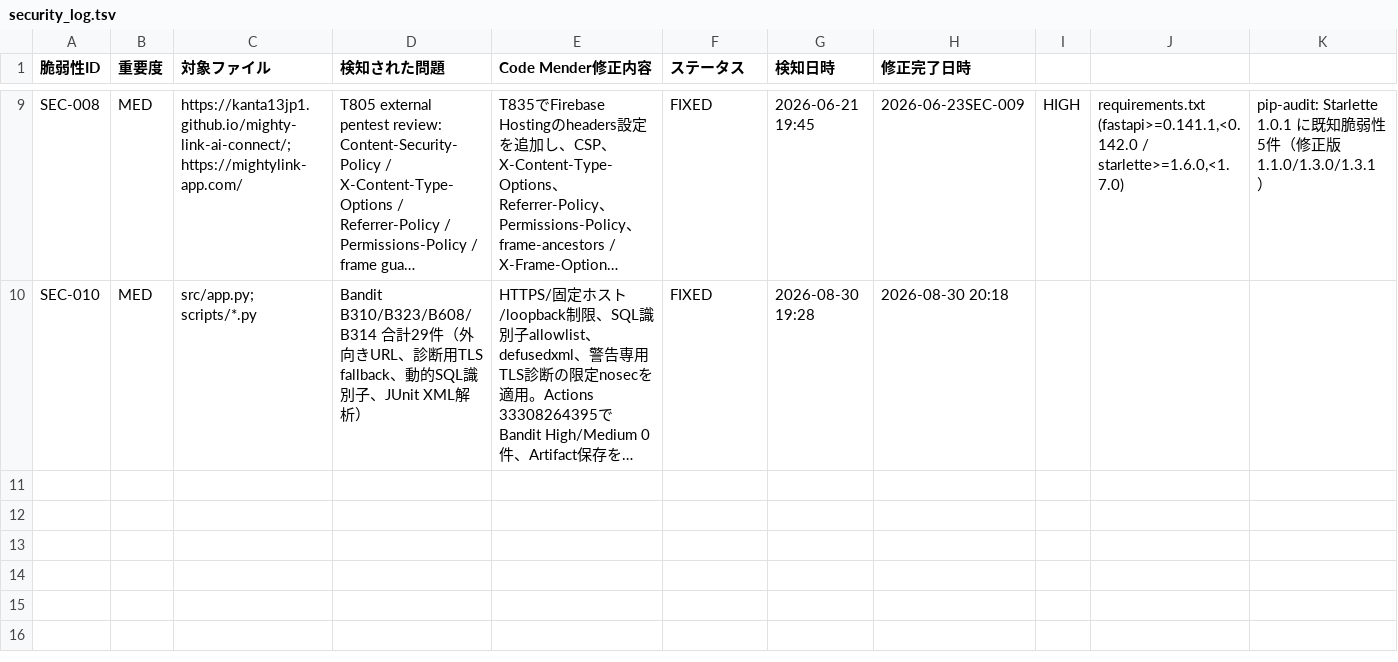
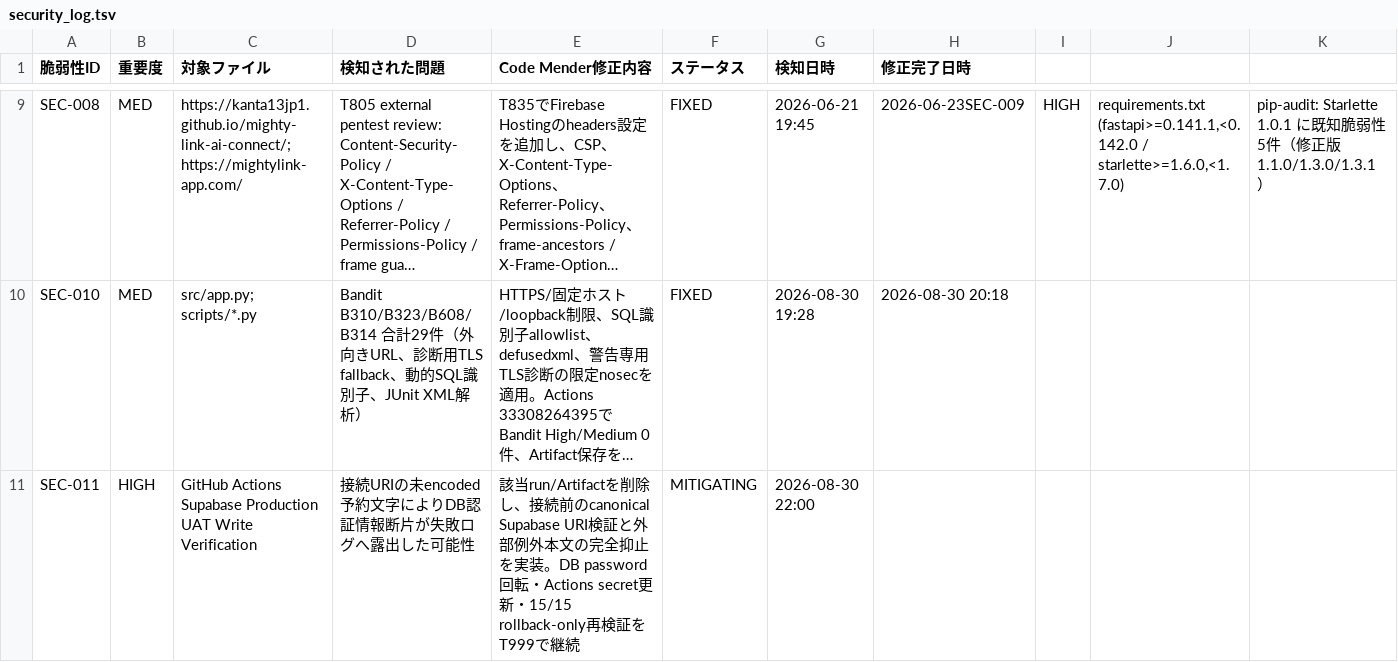
Before and after one commit to kanta13jp1/mighty-link-ai-connect, a TSV file: data/security_log.tsv, drawn as a sheet; only a part is shown, gaps mark what is left out; long unchanged cells end in …; rows hold the shown columns only; the diff names each change by its address in the sheet, - before the commit and + after, or states it on an @@ line.

Commit message:
security: add SEC-011 containment record

```diff
--- a/data/security_log.tsv
+++ b/data/security_log.tsv
+row 11: SEC-011 | HIGH | GitHub Actions Supabase Production UAT Write Verification | 接続URIの未encoded予約文字によりDB認証情報断片が失敗ログへ露出した可能性 | 該当run/Artifactを削除し、接続前のcanonical Supabase URI検証と外部例外本文の完全抑止を実装。DB password回転・Actions secret更新・15/15 rollback-only再検証をT999で継続 | MITIGATING | 2026-08-30 22:00
```
